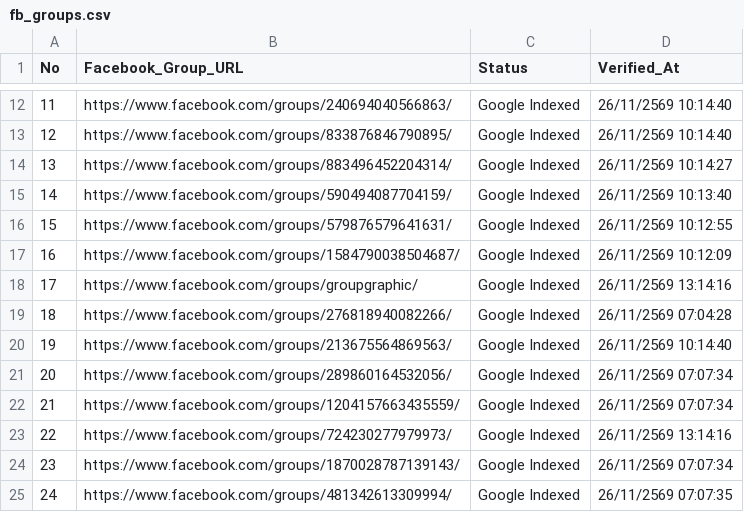
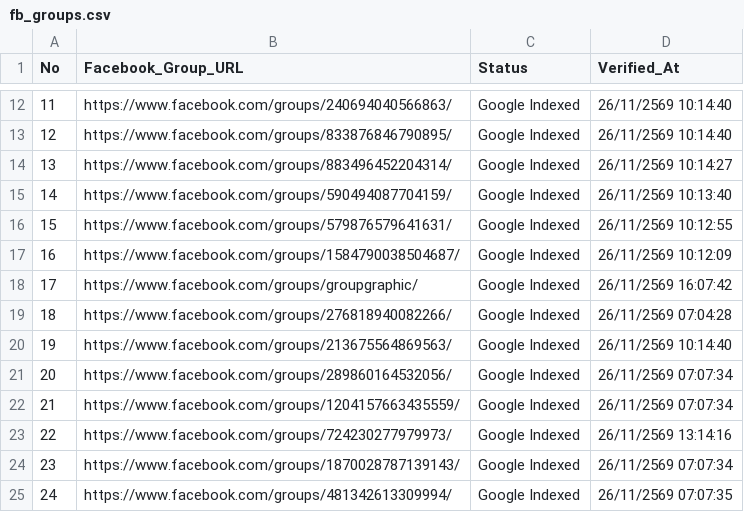
Before and after one commit to artnp/eworker, a CSV file: data/fb_groups.csv, drawn as a sheet; only a part is shown, gaps mark what is left out.

Commit message:
Update data/fb_groups.csv

```diff
--- a/data/fb_groups.csv
+++ b/data/fb_groups.csv
@@ -17,3 +17,3 @@ No,Facebook_Group_URL,Status,Verified_At
 16,"https://www.facebook.com/groups/1584790038504687/","Google Indexed","26/11/2569 10:12:09"
-17,"https://www.facebook.com/groups/groupgraphic/","Google Indexed","26/11/2569 13:14:16"
+17,"https://www.facebook.com/groups/groupgraphic/","Google Indexed","26/11/2569 16:07:42"
 18,"https://www.facebook.com/groups/276818940082266/","Google Indexed","26/11/2569 07:04:28"
```
